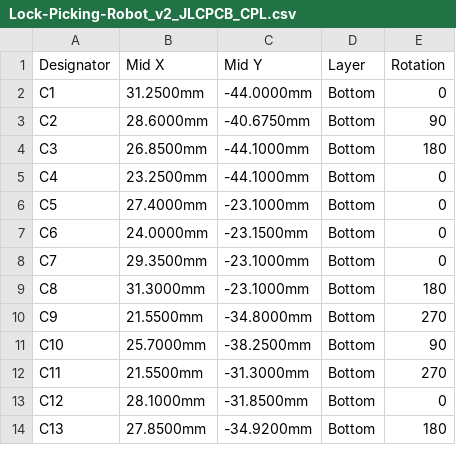
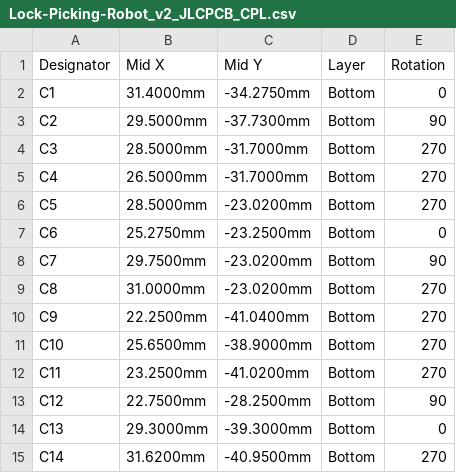
Before and after one commit to etinaude/Lock-Picking-Robot, a CSV file: PCB/main-board/production/JLC/Lock-Picking-Robot_v2_JLCPCB_CPL.csv, drawn as a sheet; only a part is shown; the diff covers the shown part only.

```diff
--- a/PCB/main-board/production/JLC/Lock-Picking-Robot_v2_JLCPCB_CPL.csv
+++ b/PCB/main-board/production/JLC/Lock-Picking-Robot_v2_JLCPCB_CPL.csv
@@ -1,14 +1,15 @@
 Designator,Mid X,Mid Y,Layer,Rotation
-C1,31.2500mm,-44.0000mm,Bottom,0
-C2,28.6000mm,-40.6750mm,Bottom,90
-C3,26.8500mm,-44.1000mm,Bottom,180
-C4,23.2500mm,-44.1000mm,Bottom,0
-C5,27.4000mm,-23.1000mm,Bottom,0
-C6,24.0000mm,-23.1500mm,Bottom,0
-C7,29.3500mm,-23.1000mm,Bottom,0
-C8,31.3000mm,-23.1000mm,Bottom,180
-C9,21.5500mm,-34.8000mm,Bottom,270
-C10,25.7000mm,-38.2500mm,Bottom,90
-C11,21.5500mm,-31.3000mm,Bottom,270
-C12,28.1000mm,-31.8500mm,Bottom,0
-C13,27.8500mm,-34.9200mm,Bottom,180
+C1,31.4000mm,-34.2750mm,Bottom,0
+C2,29.5000mm,-37.7300mm,Bottom,90
+C3,28.5000mm,-31.7000mm,Bottom,270
+C4,26.5000mm,-31.7000mm,Bottom,270
+C5,28.5000mm,-23.0200mm,Bottom,270
+C6,25.2750mm,-23.2500mm,Bottom,0
+C7,29.7500mm,-23.0200mm,Bottom,90
+C8,31.0000mm,-23.0200mm,Bottom,270
+C9,22.2500mm,-41.0400mm,Bottom,270
+C10,25.6500mm,-38.9000mm,Bottom,270
+C11,23.2500mm,-41.0200mm,Bottom,270
+C12,22.7500mm,-28.2500mm,Bottom,90
+C13,29.3000mm,-39.3000mm,Bottom,0
+C14,31.6200mm,-40.9500mm,Bottom,270
```
Also changed, not shown: 2 added rows and 31 edited cells elsewhere in this file, PCB/main-board/production/JLC/Lock-Picking-Robot_v2_JLCPCB_BOM.csv, 15 other files.
